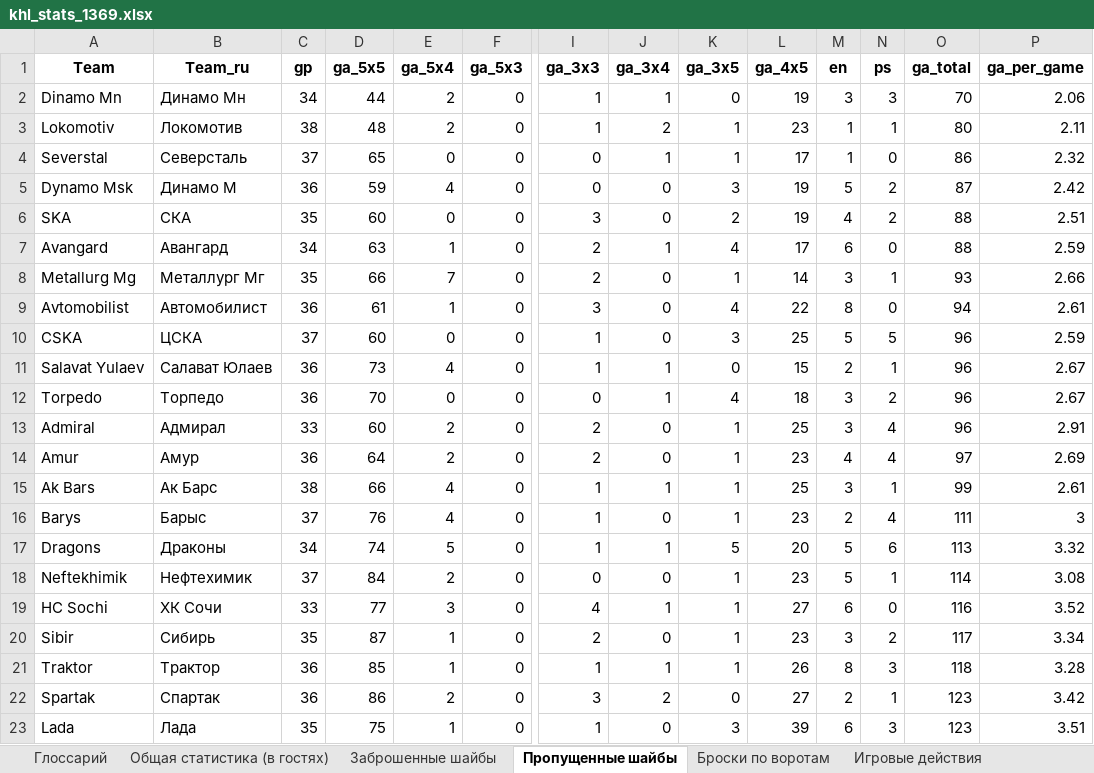
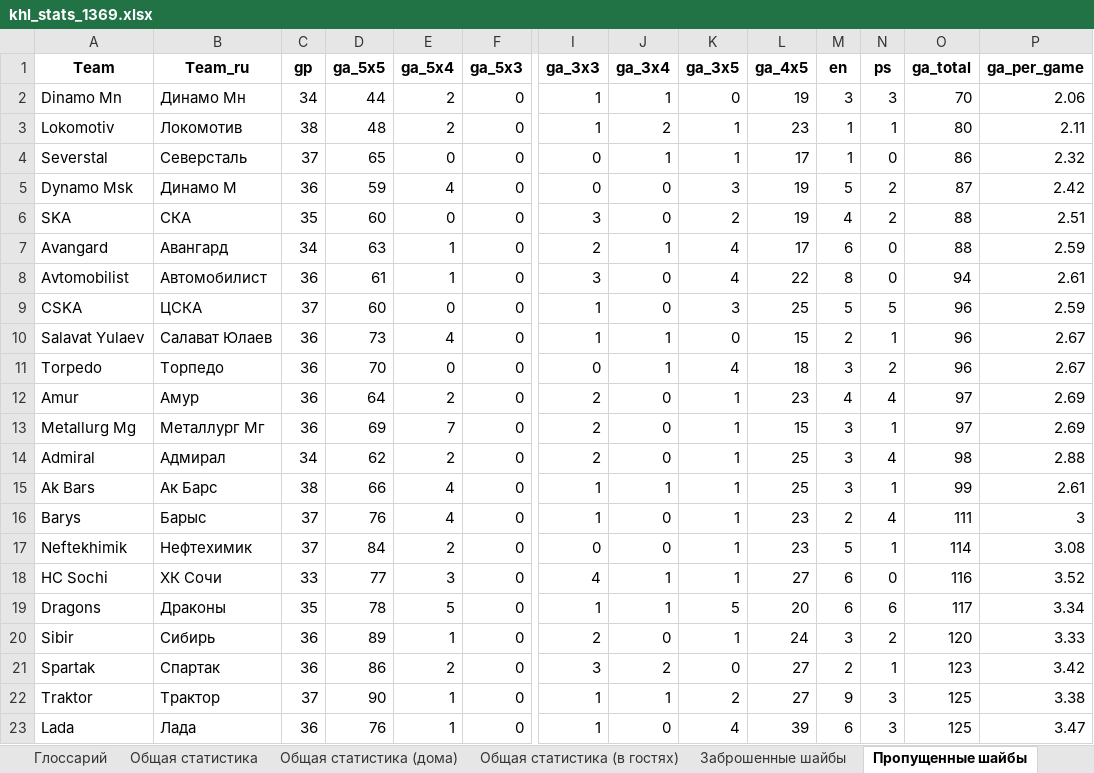
Before and after one commit to GG-Andrew/khl-cloud-results, an Excel workbook: khl/khl_stats_1369.xlsx, sheet Пропущенные шайбы, drawn as a sheet; only a part is shown, gaps mark what is left out; values as stored, in another font and other column widths than the file's, no borders; removed rows and columns are numbered as before the commit, all else as after; rows hold the shown columns only; the diff names each change by its address in the sheet, - before the commit and + after, or states it on an @@ line.

```diff
--- a/khl/khl_stats_1369.xlsx (sheet Пропущенные шайбы)
+++ b/khl/khl_stats_1369.xlsx (sheet Пропущенные шайбы)
+sheet tab: Общая статистика
+sheet tab: Общая статистика (дома)
-row 8: Metallurg Mg | Металлург Мг | 35 | 66 | 7 | 0 | 2 | 0 | 1 | 14 | 3 | 1 | 93 | 2.66
-row 13: Admiral | Адмирал | 33 | 60 | 2 | 0 | 2 | 0 | 1 | 25 | 3 | 4 | 96 | 2.91
+row 13: Metallurg Mg | Металлург Мг | 36 | 69 | 7 | 0 | 2 | 0 | 1 | 15 | 3 | 1 | 97 | 2.69
+row 14: Admiral | Адмирал | 34 | 62 | 2 | 0 | 2 | 0 | 1 | 25 | 3 | 4 | 98 | 2.88
-row 17: Dragons | Драконы | 34 | 74 | 5 | 0 | 1 | 1 | 5 | 20 | 5 | 6 | 113 | 3.32
+row 19: Dragons | Драконы | 35 | 78 | 5 | 0 | 1 | 1 | 5 | 20 | 6 | 6 | 117 | 3.34
-C20 (gp): 35
+C20 (gp): 36
-D20 (ga_5x5): 87
+D20 (ga_5x5): 89
-L20 (ga_4x5): 23
+L20 (ga_4x5): 24
-O20 (ga_total): 117
+O20 (ga_total): 120
-P20 (ga_per_game): 3.34
+P20 (ga_per_game): 3.33
-row 21: Traktor | Трактор | 36 | 85 | 1 | 0 | 1 | 1 | 1 | 26 | 8 | 3 | 118 | 3.28
+row 22: Traktor | Трактор | 37 | 90 | 1 | 0 | 1 | 1 | 2 | 27 | 9 | 3 | 125 | 3.38
-C23 (gp): 35
+C23 (gp): 36
-D23 (ga_5x5): 75
+D23 (ga_5x5): 76
-K23 (ga_3x5): 3
+K23 (ga_3x5): 4
-O23 (ga_total): 123
+O23 (ga_total): 125
-P23 (ga_per_game): 3.51
+P23 (ga_per_game): 3.47
```
Also changed, not shown: sheet Штрафы, sheet Игра в большинстве, sheet Игра в меньшинстве, sheet 1-й период, sheet 2-й период, sheet 3-й период, 7 more sheets, khl/Form-5_Games_actaul.xlsx, khl/Form-5_Games_home_away.xlsx, 8 other files.
